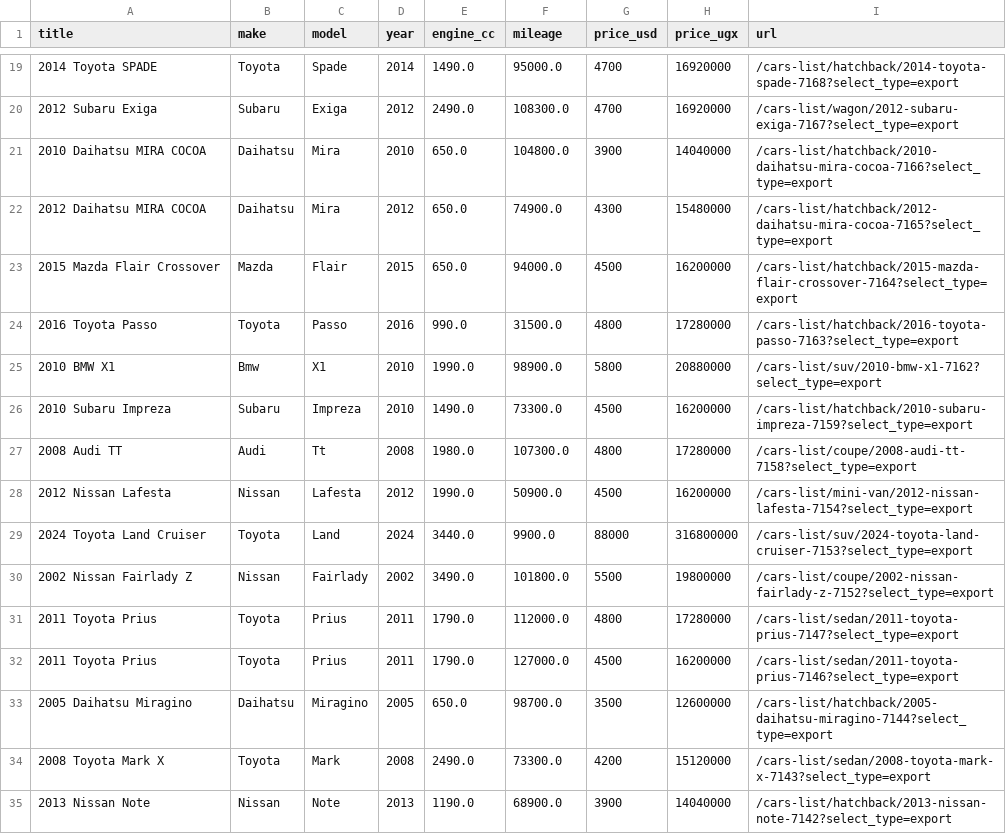
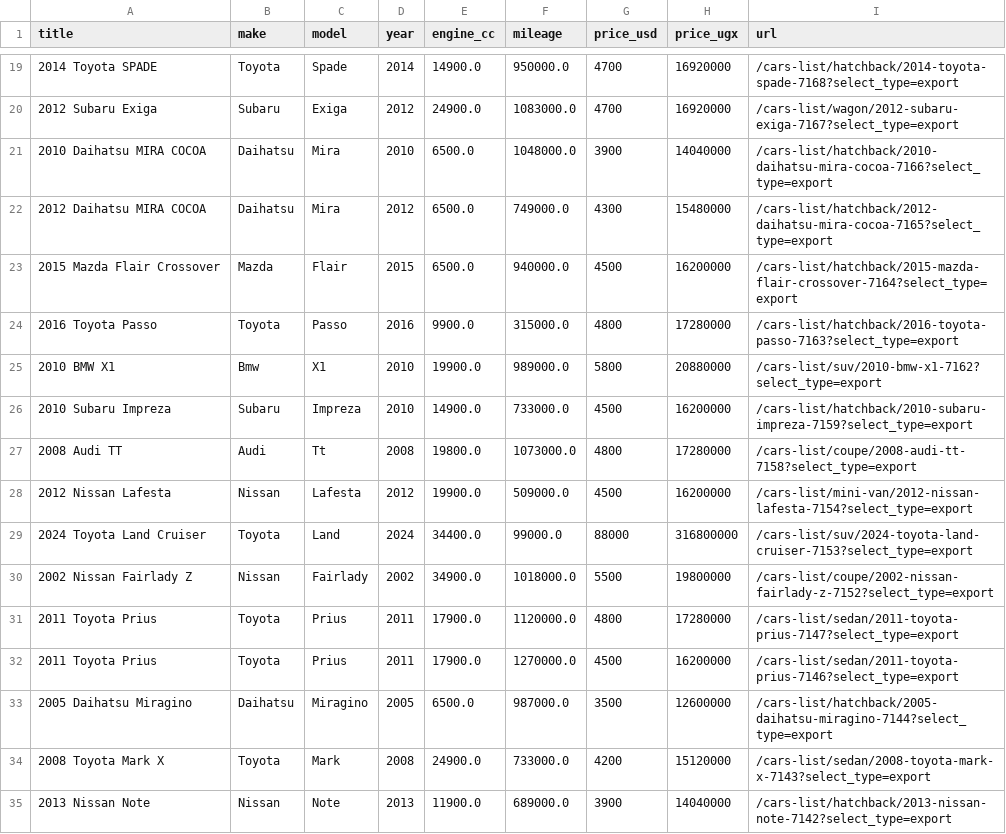
Before and after one commit to KigulaJesse/MCS7103_AI_Price_Intelligence, a CSV file: 02_data_cleaning/clean_data/autorec_clean.csv, drawn as a sheet; only a part is shown, gaps mark what is left out; the diff covers the shown part only.

```diff
--- a/02_data_cleaning/clean_data/autorec_clean.csv
+++ b/02_data_cleaning/clean_data/autorec_clean.csv
@@ -19,17 +19,17 @@ title,make,model,year,engine_cc,mileage,price_usd,price_ugx,url
-2014 Toyota SPADE,Toyota,Spade,2014,1490.0,95000.0,4700,16920000,/cars-list/hatchback/2014-toyota-spade-7168?select_type=export
-2012 Subaru Exiga,Subaru,Exiga,2012,2490.0,108300.0,4700,16920000,/cars-list/wagon/2012-subaru-exiga-7167?select_type=export
-2010 Daihatsu MIRA COCOA,Daihatsu,Mira,2010,650.0,104800.0,3900,14040000,/cars-list/hatchback/2010-daihatsu-mira-cocoa-7166?select_type=export
-2012 Daihatsu MIRA COCOA,Daihatsu,Mira,2012,650.0,74900.0,4300,15480000,/cars-list/hatchback/2012-daihatsu-mira-cocoa-7165?select_type=export
-2015 Mazda Flair Crossover,Mazda,Flair,2015,650.0,94000.0,4500,16200000,/cars-list/hatchback/2015-mazda-flair-crossover-7164?select_type=export
-2016 Toyota Passo,Toyota,Passo,2016,990.0,31500.0,4800,17280000,/cars-list/hatchback/2016-toyota-passo-7163?select_type=export
-2010 BMW X1,Bmw,X1,2010,1990.0,98900.0,5800,20880000,/cars-list/suv/2010-bmw-x1-7162?select_type=export
-2010 Subaru Impreza,Subaru,Impreza,2010,1490.0,73300.0,4500,16200000,/cars-list/hatchback/2010-subaru-impreza-7159?select_type=export
-2008 Audi TT,Audi,Tt,2008,1980.0,107300.0,4800,17280000,/cars-list/coupe/2008-audi-tt-7158?select_type=export
-2012 Nissan Lafesta,Nissan,Lafesta,2012,1990.0,50900.0,4500,16200000,/cars-list/mini-van/2012-nissan-lafesta-7154?select_type=export
-2024 Toyota Land Cruiser,Toyota,Land,2024,3440.0,9900.0,88000,316800000,/cars-list/suv/2024-toyota-land-cruiser-7153?select_type=export
-2002 Nissan Fairlady Z,Nissan,Fairlady,2002,3490.0,101800.0,5500,19800000,/cars-list/coupe/2002-nissan-fairlady-z-7152?select_type=export
-2011 Toyota Prius,Toyota,Prius,2011,1790.0,112000.0,4800,17280000,/cars-list/sedan/2011-toyota-prius-7147?select_type=export
-2011 Toyota Prius,Toyota,Prius,2011,1790.0,127000.0,4500,16200000,/cars-list/sedan/2011-toyota-prius-7146?select_type=export
-2005 Daihatsu Miragino,Daihatsu,Miragino,2005,650.0,98700.0,3500,12600000,/cars-list/hatchback/2005-daihatsu-miragino-7144?select_type=export
-2008 Toyota Mark X,Toyota,Mark,2008,2490.0,73300.0,4200,15120000,/cars-list/sedan/2008-toyota-mark-x-7143?select_type=export
-2013 Nissan Note,Nissan,Note,2013,1190.0,68900.0,3900,14040000,/cars-list/hatchback/2013-nissan-note-7142?select_type=export
+2014 Toyota SPADE,Toyota,Spade,2014,14900.0,950000.0,4700,16920000,/cars-list/hatchback/2014-toyota-spade-7168?select_type=export
+2012 Subaru Exiga,Subaru,Exiga,2012,24900.0,1083000.0,4700,16920000,/cars-list/wagon/2012-subaru-exiga-7167?select_type=export
+2010 Daihatsu MIRA COCOA,Daihatsu,Mira,2010,6500.0,1048000.0,3900,14040000,/cars-list/hatchback/2010-daihatsu-mira-cocoa-7166?select_type=export
+2012 Daihatsu MIRA COCOA,Daihatsu,Mira,2012,6500.0,749000.0,4300,15480000,/cars-list/hatchback/2012-daihatsu-mira-cocoa-7165?select_type=export
+2015 Mazda Flair Crossover,Mazda,Flair,2015,6500.0,940000.0,4500,16200000,/cars-list/hatchback/2015-mazda-flair-crossover-7164?select_type=export
+2016 Toyota Passo,Toyota,Passo,2016,9900.0,315000.0,4800,17280000,/cars-list/hatchback/2016-toyota-passo-7163?select_type=export
+2010 BMW X1,Bmw,X1,2010,19900.0,989000.0,5800,20880000,/cars-list/suv/2010-bmw-x1-7162?select_type=export
+2010 Subaru Impreza,Subaru,Impreza,2010,14900.0,733000.0,4500,16200000,/cars-list/hatchback/2010-subaru-impreza-7159?select_type=export
+2008 Audi TT,Audi,Tt,2008,19800.0,1073000.0,4800,17280000,/cars-list/coupe/2008-audi-tt-7158?select_type=export
+2012 Nissan Lafesta,Nissan,Lafesta,2012,19900.0,509000.0,4500,16200000,/cars-list/mini-van/2012-nissan-lafesta-7154?select_type=export
+2024 Toyota Land Cruiser,Toyota,Land,2024,34400.0,99000.0,88000,316800000,/cars-list/suv/2024-toyota-land-cruiser-7153?select_type=export
+2002 Nissan Fairlady Z,Nissan,Fairlady,2002,34900.0,1018000.0,5500,19800000,/cars-list/coupe/2002-nissan-fairlady-z-7152?select_type=export
+2011 Toyota Prius,Toyota,Prius,2011,17900.0,1120000.0,4800,17280000,/cars-list/sedan/2011-toyota-prius-7147?select_type=export
+2011 Toyota Prius,Toyota,Prius,2011,17900.0,1270000.0,4500,16200000,/cars-list/sedan/2011-toyota-prius-7146?select_type=export
+2005 Daihatsu Miragino,Daihatsu,Miragino,2005,6500.0,987000.0,3500,12600000,/cars-list/hatchback/2005-daihatsu-miragino-7144?select_type=export
+2008 Toyota Mark X,Toyota,Mark,2008,24900.0,733000.0,4200,15120000,/cars-list/sedan/2008-toyota-mark-x-7143?select_type=export
+2013 Nissan Note,Nissan,Note,2013,11900.0,689000.0,3900,14040000,/cars-list/hatchback/2013-nissan-note-7142?select_type=export
```
Also changed, not shown: 62 edited cells elsewhere in this file, 6 other files.
